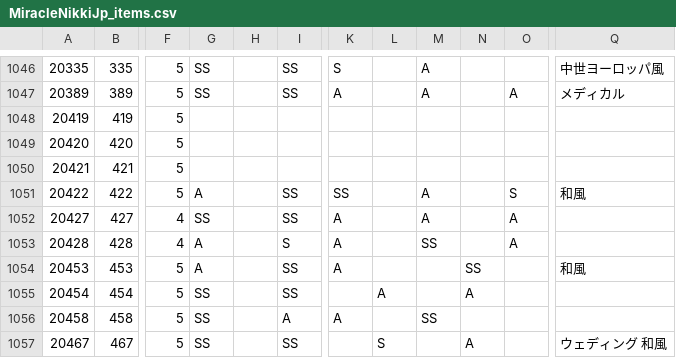
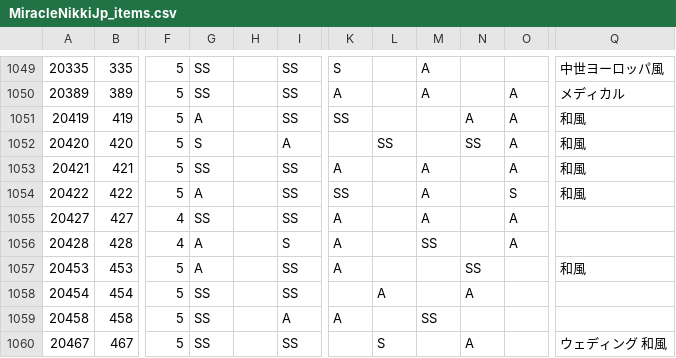
Before and after one commit to koala31/MiracleNikkiJp_items, a CSV file: MiracleNikkiJp_items.csv, drawn as a sheet; only a part is shown, gaps mark what is left out; addresses are those after the commit; the diff covers the shown part only; the diff names each change by its address in the sheet, - before the commit and + after, or states it on an @@ line.

```diff
--- a/MiracleNikkiJp_items.csv
+++ b/MiracleNikkiJp_items.csv
-G1051: (empty)
+G1051: A
-I1051: (empty)
+I1051: SS
-K1051: (empty)
+K1051: SS
-N1051: (empty)
+N1051: A
-O1051:O1053: (empty)
+O1051:O1053: A
-Q1051:Q1053: (empty)
+Q1051:Q1053: 和風
-G1052: (empty)
+G1052: S
-I1052: (empty)
+I1052: A
-L1052: (empty)
+L1052: SS
-N1052: (empty)
+N1052: SS
-G1053: (empty)
+G1053: SS
-I1053: (empty)
+I1053: SS
-K1053: (empty)
+K1053: A
-M1053: (empty)
+M1053: A
```
Also changed, not shown: 7 added rows and 18 edited cells elsewhere in this file.
